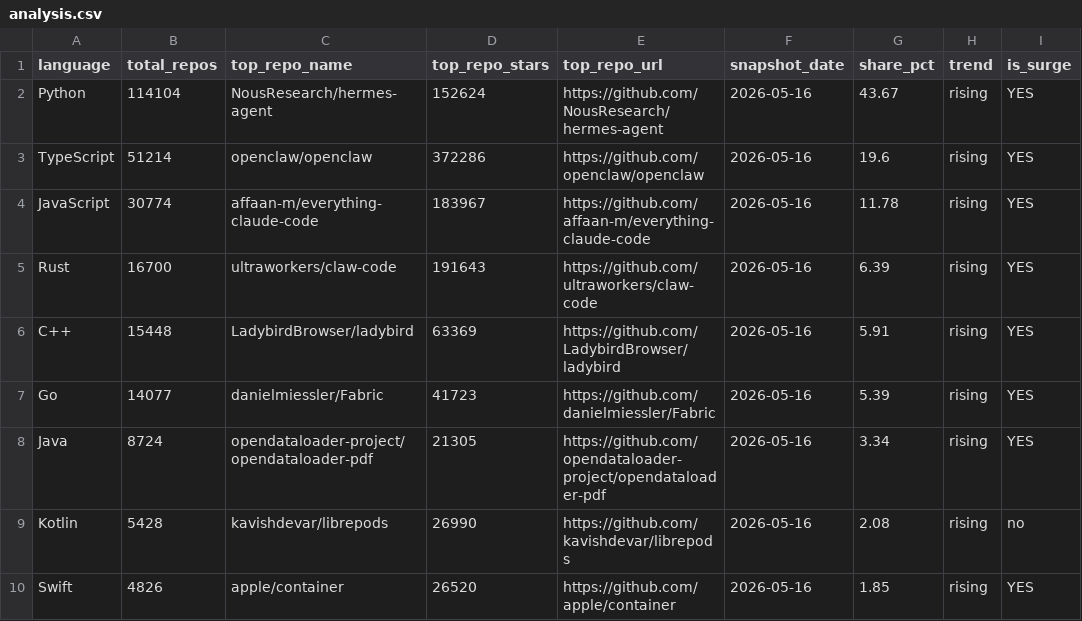
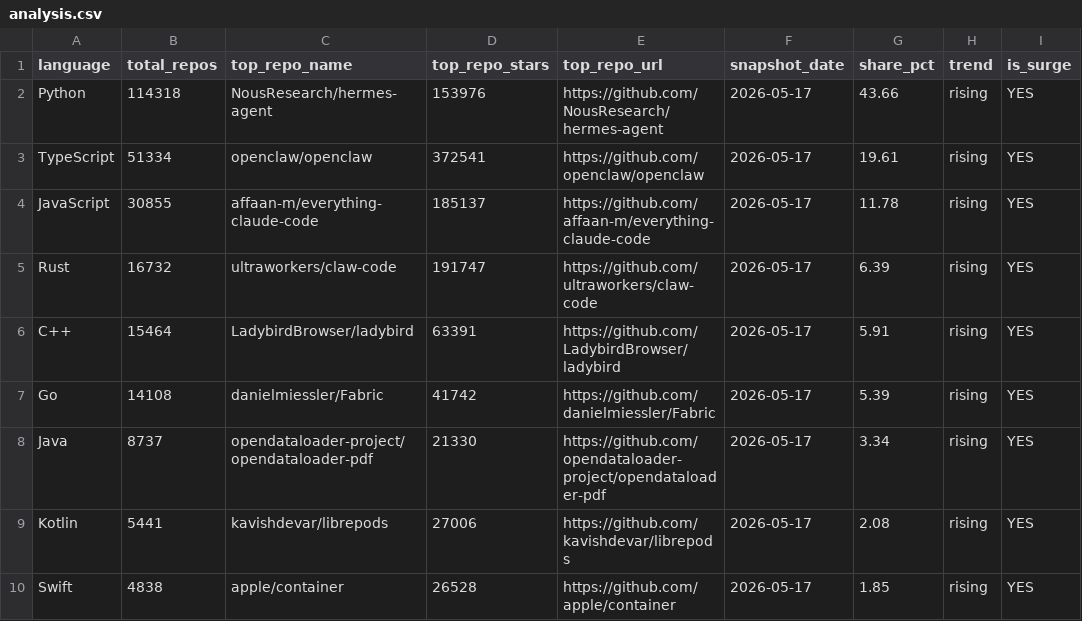
Before and after one commit to GhalaAlsulami/github-trends-observatory, a CSV file: data/analysis.csv, drawn as a sheet.

```diff
--- a/data/analysis.csv
+++ b/data/analysis.csv
@@ -1,10 +1,10 @@
 language,total_repos,top_repo_name,top_repo_stars,top_repo_url,snapshot_date,share_pct,trend,is_surge
-Python,114104,NousResearch/hermes-agent,152624,https://github.com/NousResearch/hermes-agent,2026-05-16,43.67,rising,YES
-TypeScript,51214,openclaw/openclaw,372286,https://github.com/openclaw/openclaw,2026-05-16,19.6,rising,YES
-JavaScript,30774,affaan-m/everything-claude-code,183967,https://github.com/affaan-m/everything-claude-code,2026-05-16,11.78,rising,YES
-Rust,16700,ultraworkers/claw-code,191643,https://github.com/ultraworkers/claw-code,2026-05-16,6.39,rising,YES
-C++,15448,LadybirdBrowser/ladybird,63369,https://github.com/LadybirdBrowser/ladybird,2026-05-16,5.91,rising,YES
-Go,14077,danielmiessler/Fabric,41723,https://github.com/danielmiessler/Fabric,2026-05-16,5.39,rising,YES
-Java,8724,opendataloader-project/opendataloader-pdf,21305,https://github.com/opendataloader-project/opendataloader-pdf,2026-05-16,3.34,rising,YES
-Kotlin,5428,kavishdevar/librepods,26990,https://github.com/kavishdevar/librepods,2026-05-16,2.08,rising,no
-Swift,4826,apple/container,26520,https://github.com/apple/container,2026-05-16,1.85,rising,YES
+Python,114318,NousResearch/hermes-agent,153976,https://github.com/NousResearch/hermes-agent,2026-05-17,43.66,rising,YES
+TypeScript,51334,openclaw/openclaw,372541,https://github.com/openclaw/openclaw,2026-05-17,19.61,rising,YES
+JavaScript,30855,affaan-m/everything-claude-code,185137,https://github.com/affaan-m/everything-claude-code,2026-05-17,11.78,rising,YES
+Rust,16732,ultraworkers/claw-code,191747,https://github.com/ultraworkers/claw-code,2026-05-17,6.39,rising,YES
+C++,15464,LadybirdBrowser/ladybird,63391,https://github.com/LadybirdBrowser/ladybird,2026-05-17,5.91,rising,YES
+Go,14108,danielmiessler/Fabric,41742,https://github.com/danielmiessler/Fabric,2026-05-17,5.39,rising,YES
+Java,8737,opendataloader-project/opendataloader-pdf,21330,https://github.com/opendataloader-project/opendataloader-pdf,2026-05-17,3.34,rising,YES
+Kotlin,5441,kavishdevar/librepods,27006,https://github.com/kavishdevar/librepods,2026-05-17,2.08,rising,YES
+Swift,4838,apple/container,26528,https://github.com/apple/container,2026-05-17,1.85,rising,YES
```
Also changed, not shown: data/snapshots.csv.
